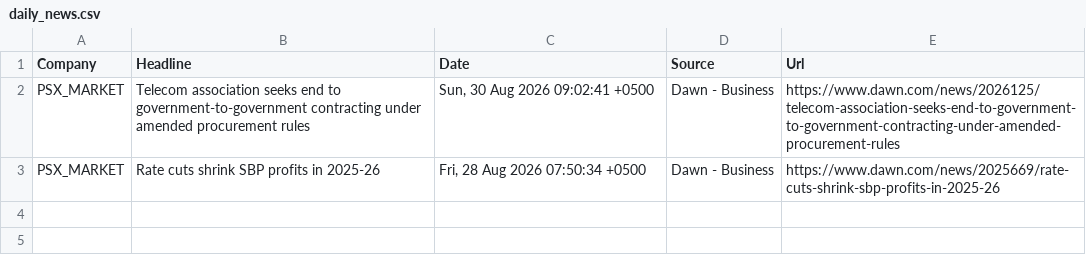
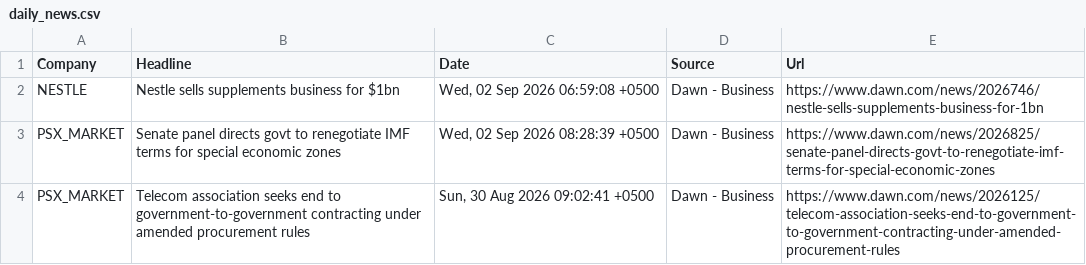
Before and after one commit to AmmarJamshed/DividendFlowPK, a CSV file: data/news/daily_news.csv, drawn as a sheet; removed rows and columns are numbered as before the commit, all else as after; the diff names each change by its address in the sheet, - before the commit and + after, or states it on an @@ line.

```diff
--- a/data/news/daily_news.csv
+++ b/data/news/daily_news.csv
+row 2: NESTLE | Nestle sells supplements business for $1bn | Wed, 02 Sep 2026 06:59:08 +0500 | Dawn - Business | https://www.dawn.com/news/2026746/nestle-sells-supplements-business-for-1bn
+row 3: PSX_MARKET | Senate panel directs govt to renegotiate IMF terms for special economic zones | Wed, 02 Sep 2026 08:28:39 +0500 | Dawn - Business | https://www.dawn.com/news/2026825/senate-panel-directs-govt-to-renegotiate-imf-terms-for-special-economic-zones
-row 3: PSX_MARKET | Rate cuts shrink SBP profits in 2025-26 | Fri, 28 Aug 2026 07:50:34 +0500 | Dawn - Business | https://www.dawn.com/news/2025669/rate-cuts-shrink-sbp-profits-in-2025-26
```
